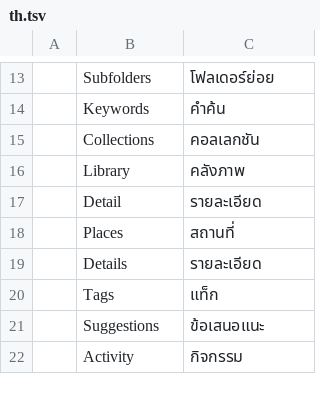
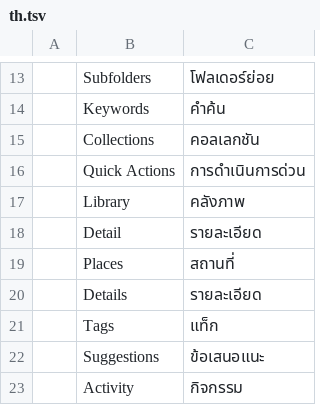
Before and after one commit to Topzic/sortlens-rust, a TSV file: crates/ui/src/i18n/th.tsv, drawn as a sheet; only a part is shown, gaps mark what is left out; the diff names each change by its address in the sheet, - before the commit and + after, or states it on an @@ line.

Commit message:
feat: quick actions and foldable sidebar sections
The top bar now reserves the frame's own macOS inset, so the mark clears the traffic lights instead of starting under them. Quick Actions runs the palette's Add Folder, Start Cull, Export Picks and Insights commands, and every sidebar heading folds its rows away. The rating and flag group sits on the bar's own surface rather than a card.

```diff
--- a/crates/ui/src/i18n/th.tsv
+++ b/crates/ui/src/i18n/th.tsv
+row 16:  | Quick Actions | การดำเนินการด่วน
```
Also changed, not shown: crates/ui/src/i18n/ar.tsv, crates/ui/src/i18n/ja.tsv, 7 other files.
